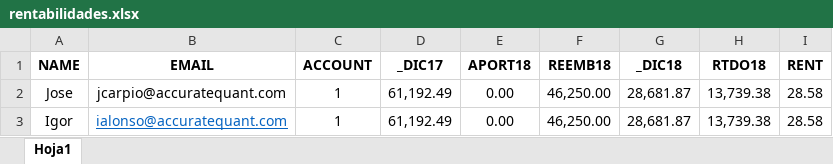
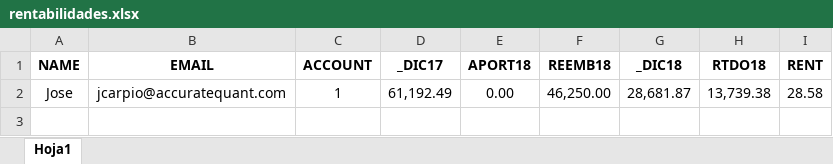
Before and after one commit to paduel/AccuMails, an Excel workbook: templates/rentabilidades.xlsx, sheet Hoja1, drawn as a sheet; values as stored, in another font and other column widths than the file's, no borders; the diff names each change by its address in the sheet, - before the commit and + after, or states it on an @@ line.

```diff
--- a/templates/rentabilidades.xlsx (sheet Hoja1)
+++ b/templates/rentabilidades.xlsx (sheet Hoja1)
-row 3: Igor | ialonso@accuratequant.com | 1 | 61,192.49 | 0.00 | 46,250.00 | 28,681.87 | 13,739.38 | 28.58
```
Also changed, not shown: 2 other files.
